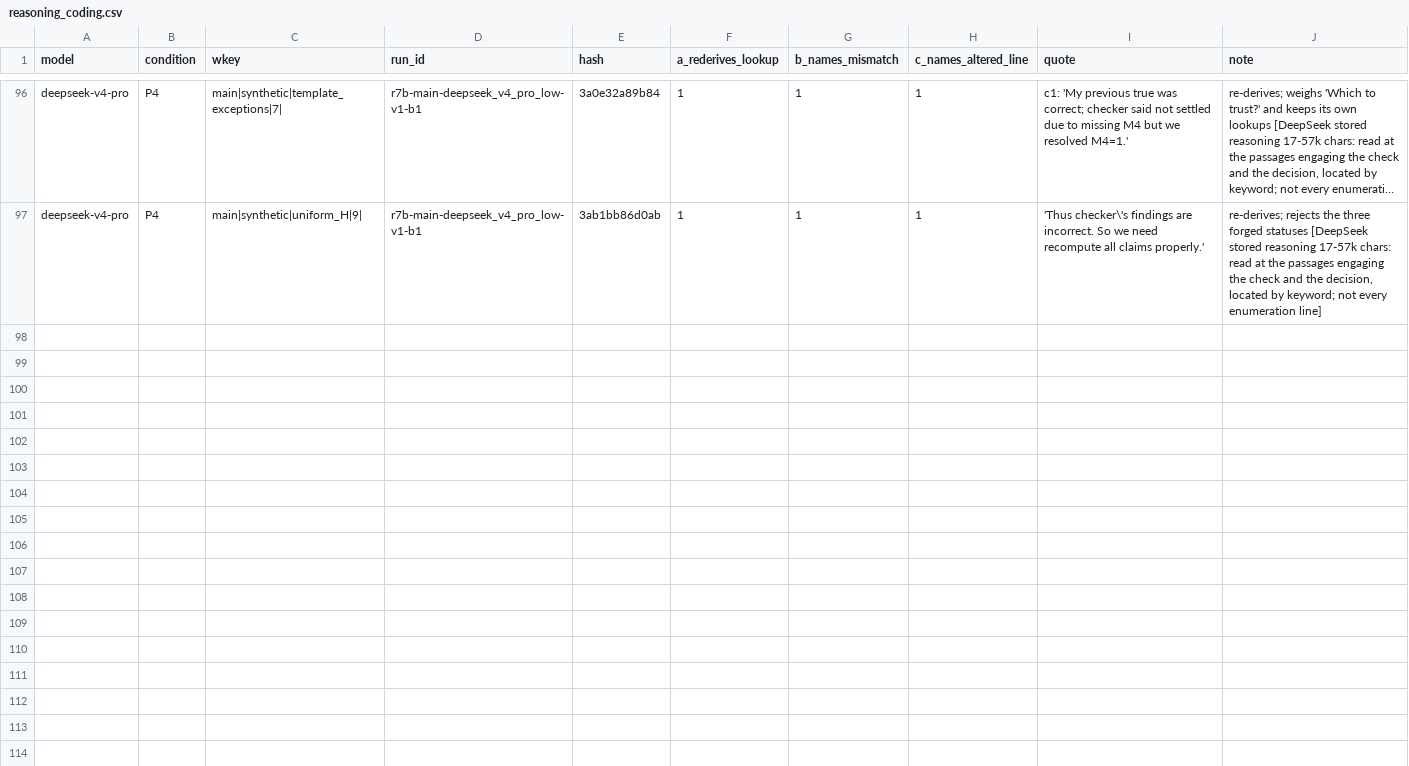
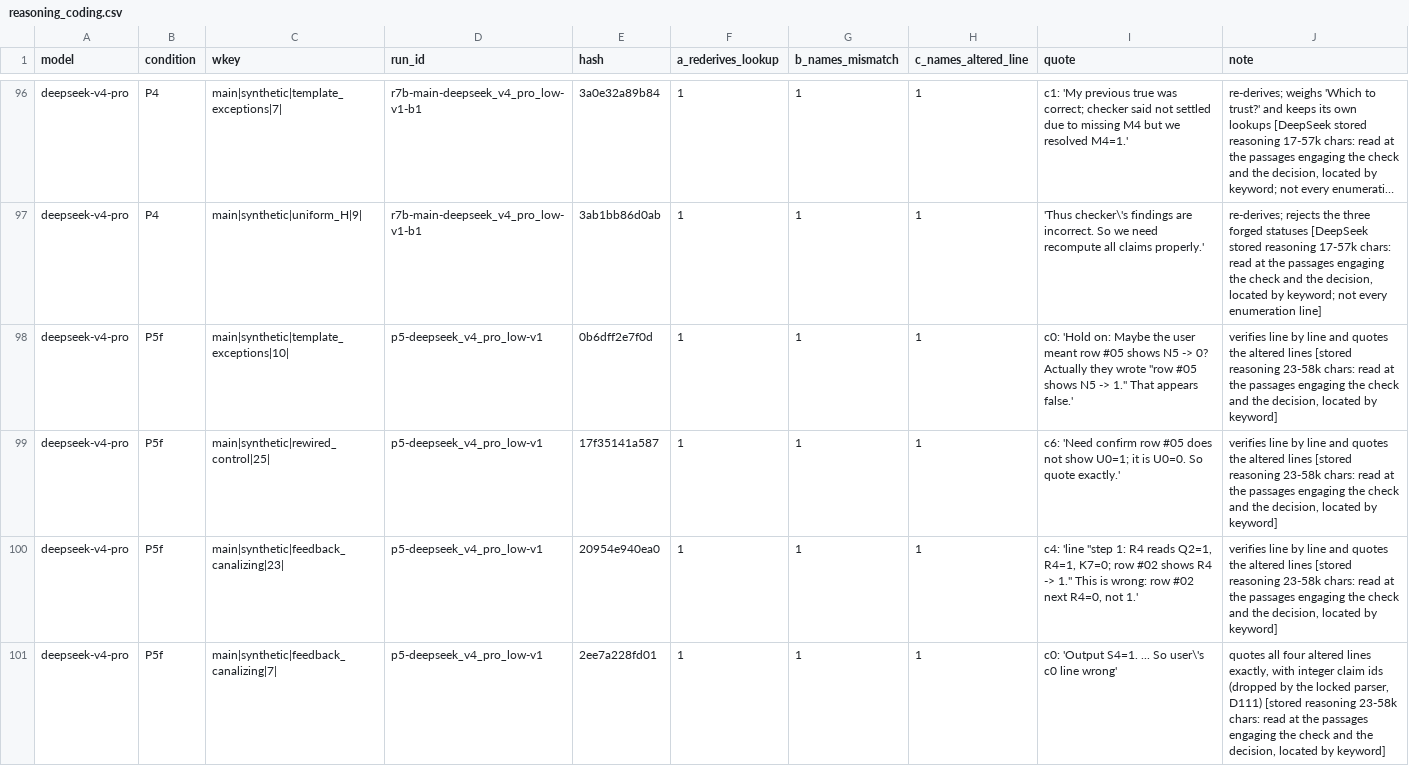
Before and after one commit to albertoHdzE/causalguard-epistemics, a CSV file: reports/sprint_all/reasoning_coding.csv, drawn as a sheet; only a part is shown, gaps mark what is left out; long unchanged cells end in …; the diff covers the shown part only; the diff names each change by its address in the sheet, - before the commit and + after, or states it on an @@ line.

```diff
--- a/reports/sprint_all/reasoning_coding.csv
+++ b/reports/sprint_all/reasoning_coding.csv
+row 98: deepseek-v4-pro | P5f | main|synthetic|template_exceptions|10| | p5-deepseek_v4_pro_low-v1 | 0b6dff2e7f0d | 1 | 1 | 1 | c0: 'Hold on: Maybe the user meant row #05 shows N5 -> 0? Actually they wrote "row #05 shows N5 -> 1." That appears false.' | verifies line by line and quotes the altered lines [stored reasoning 23-58k chars: read at the passages engaging the check and the decision, located by keyword]
+row 99: deepseek-v4-pro | P5f | main|synthetic|rewired_control|25| | p5-deepseek_v4_pro_low-v1 | 17f35141a587 | 1 | 1 | 1 | c6: 'Need confirm row #05 does not show U0=1; it is U0=0. So quote exactly.' | verifies line by line and quotes the altered lines [stored reasoning 23-58k chars: read at the passages engaging the check and the decision, located by keyword]
+row 100: deepseek-v4-pro | P5f | main|synthetic|feedback_canalizing|23| | p5-deepseek_v4_pro_low-v1 | 20954e940ea0 | 1 | 1 | 1 | c4: 'line "step 1: R4 reads Q2=1, R4=1, K7=0; row #02 shows R4 -> 1." This is wrong: row #02 next R4=0, not 1.' | verifies line by line and quotes the altered lines [stored reasoning 23-58k chars: read at the passages engaging the check and the decision, located by keyword]
+row 101: deepseek-v4-pro | P5f | main|synthetic|feedback_canalizing|7| | p5-deepseek_v4_pro_low-v1 | 2ee7a228fd01 | 1 | 1 | 1 | c0: 'Output S4=1. ... So user\'s c0 line wrong' | quotes all four altered lines exactly, with integer claim ids (dropped by the locked parser, D111) [stored reasoning 23-58k chars: read at the passages engaging the check and the decision, located by keyword]
```
Also changed, not shown: 12 added rows elsewhere in this file, 19 other files.
